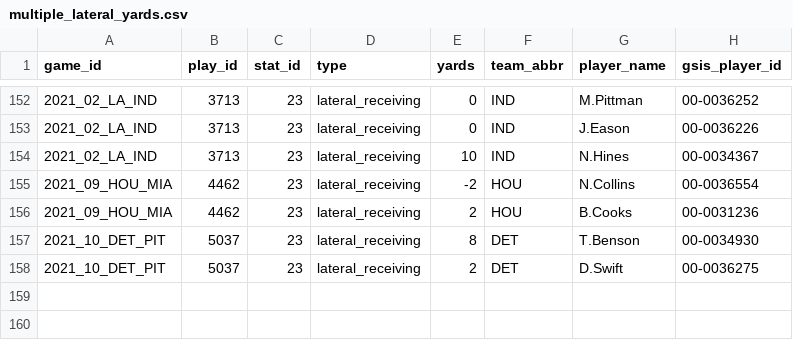
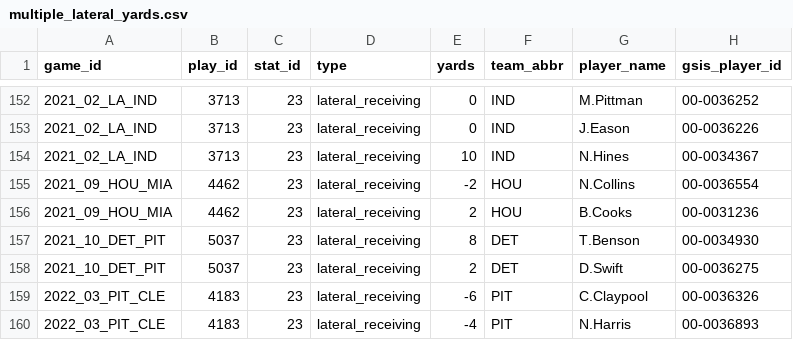
Before and after one commit to nflverse/nflverse-pbp, a CSV file: lateral_yards/multiple_lateral_yards.csv, drawn as a sheet; only a part is shown, gaps mark what is left out.

```diff
--- a/lateral_yards/multiple_lateral_yards.csv
+++ b/lateral_yards/multiple_lateral_yards.csv
@@ -158 +158,3 @@ game_id,play_id,stat_id,type,yards,team_abbr,player_name,gsis_player_id
 2021_10_DET_PIT,5037,23,lateral_receiving,2,DET,D.Swift,00-0036275
+2022_03_PIT_CLE,4183,23,lateral_receiving,-6,PIT,C.Claypool,00-0036326
+2022_03_PIT_CLE,4183,23,lateral_receiving,-4,PIT,N.Harris,00-0036893
```
